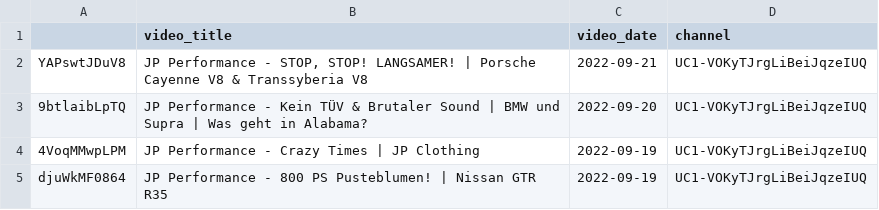
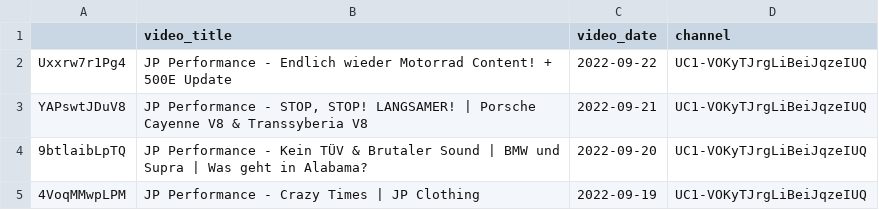
Before and after one commit to mlempp/voice_of_the_community, a CSV file: video_DataBase.csv, drawn as a sheet; only a part is shown; the shorter side is filled out with more unchanged rows; the diff names each change by its address in the sheet, - before the commit and + after, or states it on an @@ line.

```diff
--- a/video_DataBase.csv
+++ b/video_DataBase.csv
+row 2: Uxxrw7r1Pg4 | JP Performance - Endlich wieder Motorrad Content! + 500E Update | 2022-09-22 | UC1-VOKyTJrgLiBeiJqzeIUQ
```
Also changed, not shown: 1 other file.
